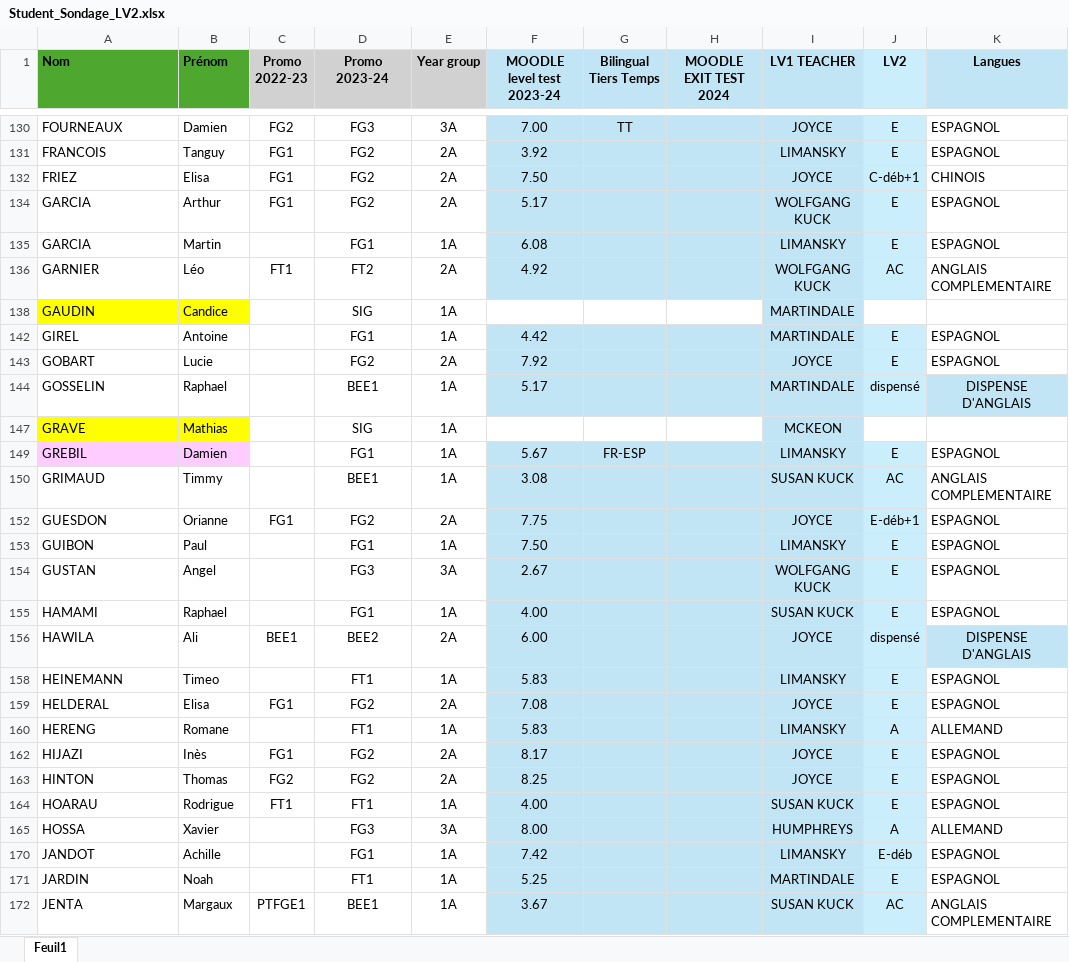
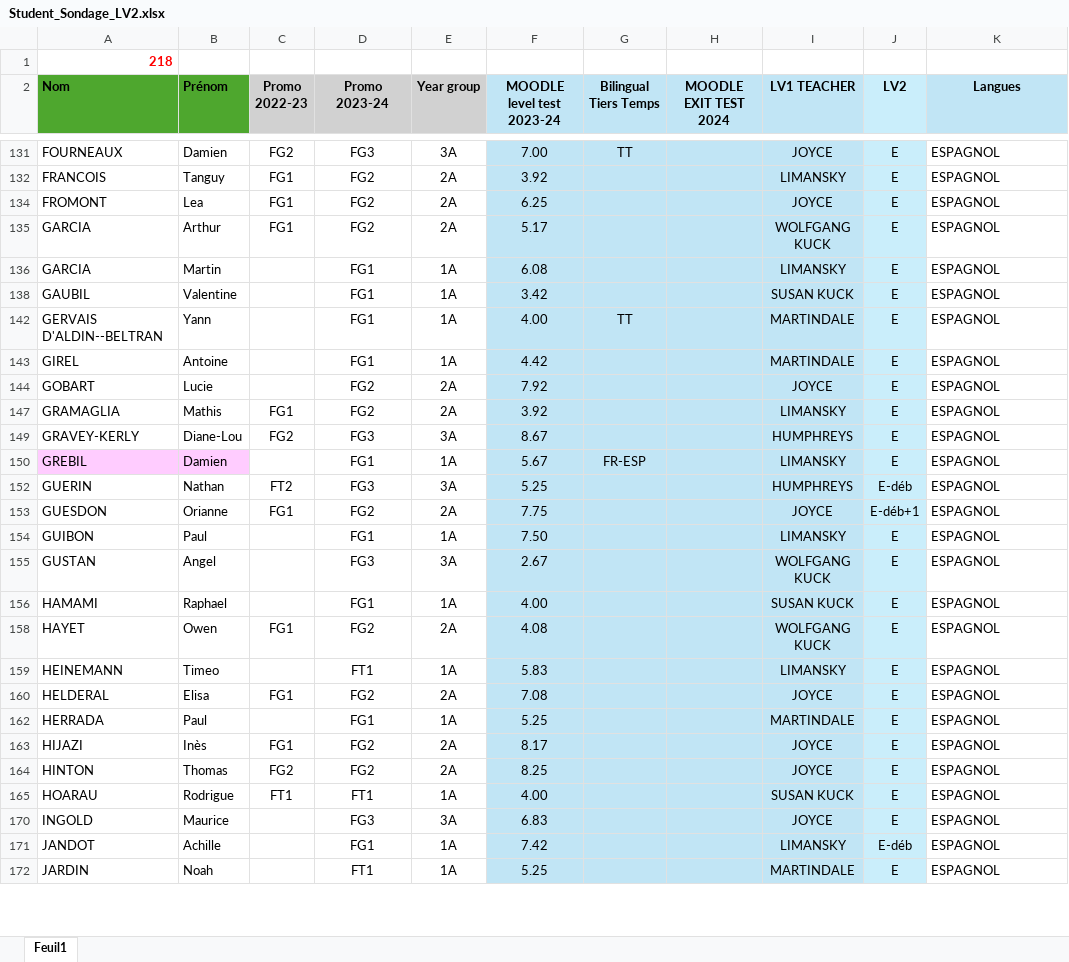
Before and after one commit to remfcs/Planning-Generator, an Excel workbook: data/xlsx/input_info/Student_Sondage_LV2.xlsx, sheet Feuil1, drawn as a sheet; only a part is shown, gaps mark what is left out; values as stored, in another font and other column widths than the file's, no borders; removed rows and columns are numbered as before the commit, all else as after; the diff covers the shown part only; the diff names each change by its address in the sheet, - before the commit and + after, or states it on an @@ line.

```diff
--- a/data/xlsx/input_info/Student_Sondage_LV2.xlsx (sheet Feuil1)
+++ b/data/xlsx/input_info/Student_Sondage_LV2.xlsx (sheet Feuil1)
+row 1: 218
@@ row 132 hidden: FRIEZ | Elisa | FG1 | FG2 | 2A | 7.50 |  |  | JOYCE | C-déb+1 | CHINOIS @@
@@ row 134 unhidden: FROMONT | Lea | FG1 | FG2 | 2A | 6.25 |  |  | JOYCE | E | ESPAGNOL @@
@@ row 136 hidden: GARNIER | Léo | FT1 | FT2 | 2A | 4.92 |  |  | WOLFGANG KUCK | AC | ANGLAIS COMPLEMENTAIRE @@
@@ row 138 hidden: GAUDIN | Candice |  | SIG | 1A |  |  |  | MARTINDALE @@
@@ row 138 unhidden: GAUBIL | Valentine |  | FG1 | 1A | 3.42 |  |  | SUSAN KUCK | E | ESPAGNOL @@
@@ row 142 unhidden: GERVAIS D'ALDIN--BELTRAN | Yann |  | FG1 | 1A | 4.00 | TT |  | MARTINDALE | E | ESPAGNOL @@
@@ row 144 hidden: GOSSELIN | Raphael |  | BEE1 | 1A | 5.17 |  |  | MARTINDALE | dispensé | DISPENSE D'ANGLAIS @@
@@ row 147 hidden: GRAVE | Mathias |  | SIG | 1A |  |  |  | MCKEON @@
@@ row 147 unhidden: GRAMAGLIA | Mathis | FG1 | FG2 | 2A | 3.92 |  |  | LIMANSKY | E | ESPAGNOL @@
@@ row 149 unhidden: GRAVEY-KERLY | Diane-Lou | FG2 | FG3 | 3A | 8.67 |  |  | HUMPHREYS | E | ESPAGNOL @@
@@ row 150 hidden: GRIMAUD | Timmy |  | BEE1 | 1A | 3.08 |  |  | SUSAN KUCK | AC | ANGLAIS COMPLEMENTAIRE @@
@@ row 152 unhidden: GUERIN | Nathan | FT2 | FG3 | 3A | 5.25 |  |  | HUMPHREYS | E-déb | ESPAGNOL @@
@@ row 156 hidden: HAWILA | Ali | BEE1 | BEE2 | 2A | 6.00 |  |  | JOYCE | dispensé | DISPENSE D'ANGLAIS @@
@@ row 158 unhidden: HAYET | Owen | FG1 | FG2 | 2A | 4.08 |  |  | WOLFGANG KUCK | E | ESPAGNOL @@
@@ row 160 hidden: HERENG | Romane |  | FT1 | 1A | 5.83 |  |  | LIMANSKY | A | ALLEMAND @@
@@ row 162 unhidden: HERRADA | Paul |  | FG1 | 1A | 5.25 |  |  | MARTINDALE | E | ESPAGNOL @@
@@ row 165 hidden: HOSSA | Xavier |  | FG3 | 3A | 8.00 |  |  | HUMPHREYS | A | ALLEMAND @@
@@ row 170 unhidden: INGOLD | Maurice |  | FG3 | 3A | 6.83 |  |  | JOYCE | E | ESPAGNOL @@
@@ row 172 hidden: JENTA | Margaux | PTFGE1 | BEE1 | 1A | 3.67 |  |  | SUSAN KUCK | AC | ANGLAIS COMPLEMENTAIRE @@
```
Also changed, not shown: 121 hidden or unhidden rows and 12 edited cells elsewhere in this sheet, data/xlsx/input_info/Student_Info.xlsx, 3 other files.
